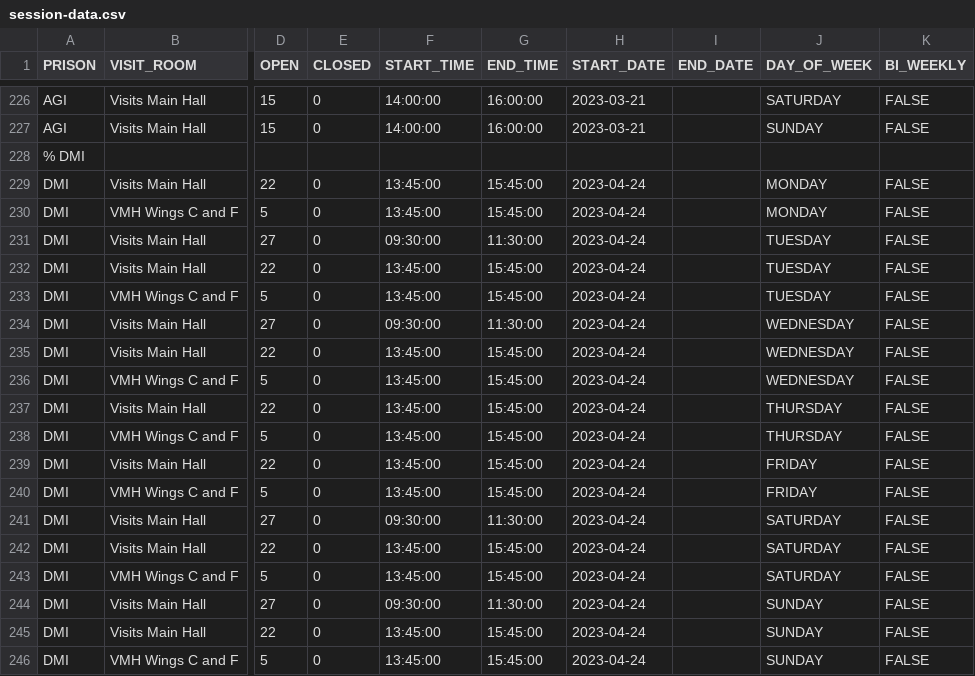
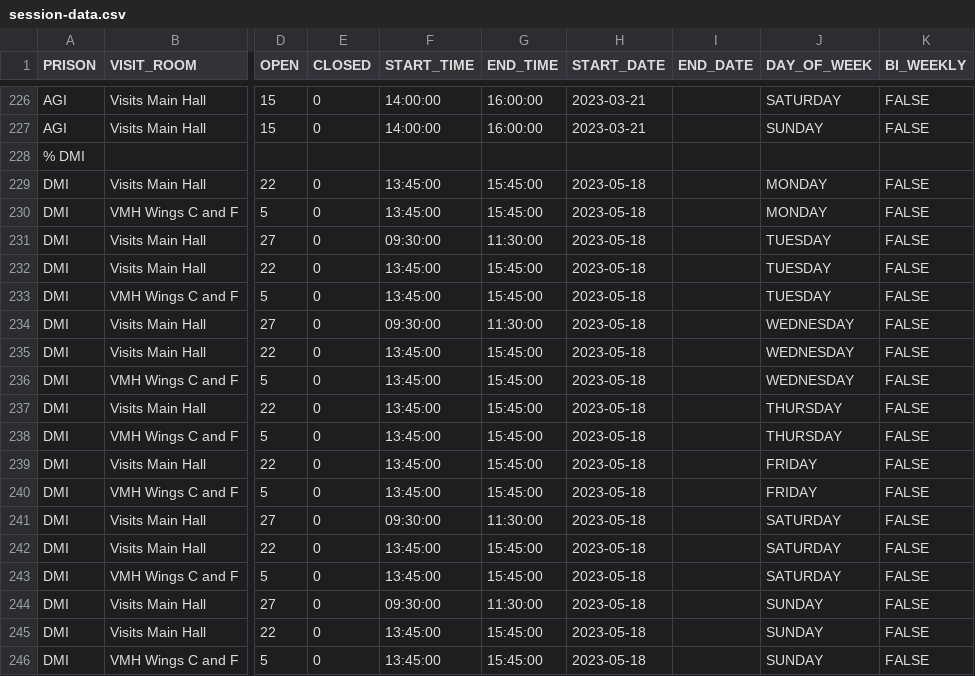
Before and after one commit to ministryofjustice/visit-scheduler, a CSV file: src/main/resources/session-template-data/session-data.csv, drawn as a sheet; only a part is shown, gaps mark what is left out; the diff covers the shown part only; the diff names each change by its address in the sheet, - before the commit and + after, or states it on an @@ line.

Commit message:
Adjustment of session template from dates for go live date

```diff
--- a/src/main/resources/session-template-data/session-data.csv
+++ b/src/main/resources/session-template-data/session-data.csv
-H229:H246 (START_DATE): 2023-04-24
+H229:H246 (START_DATE): 2023-05-18
```
Also changed, not shown: 21 edited cells elsewhere in this file, 2 other files.
